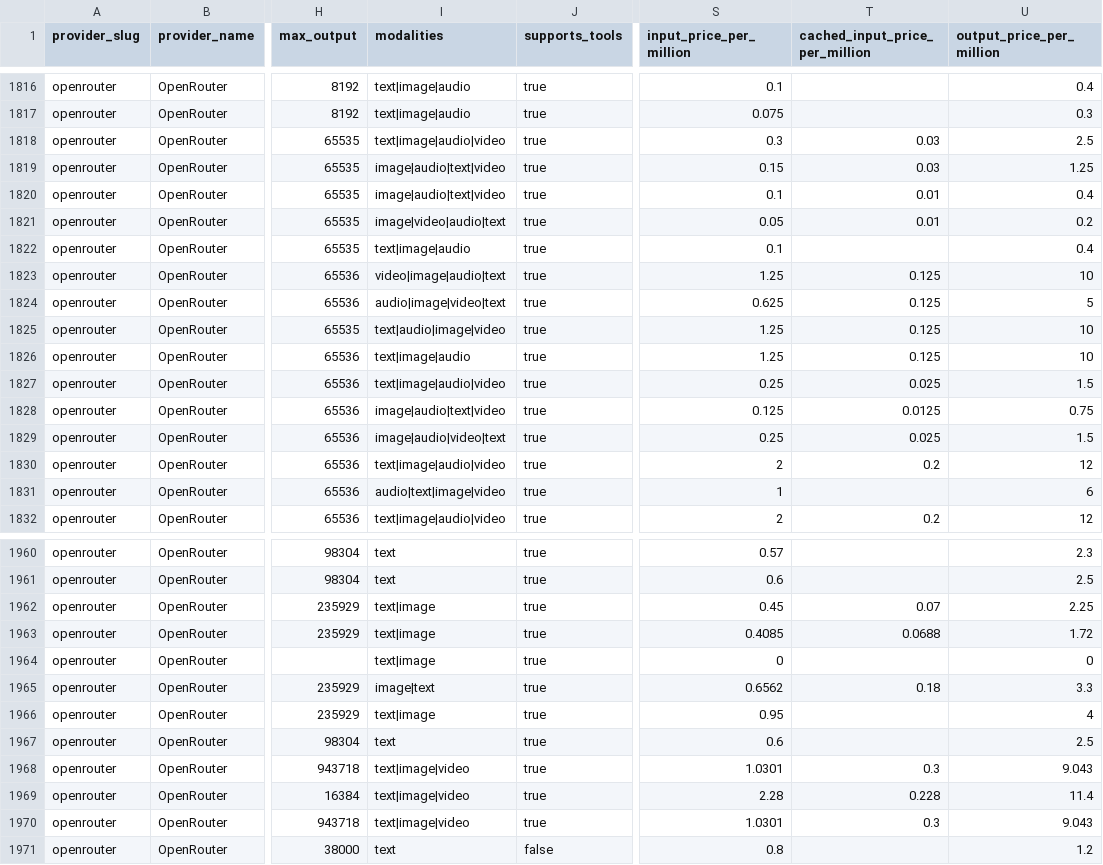
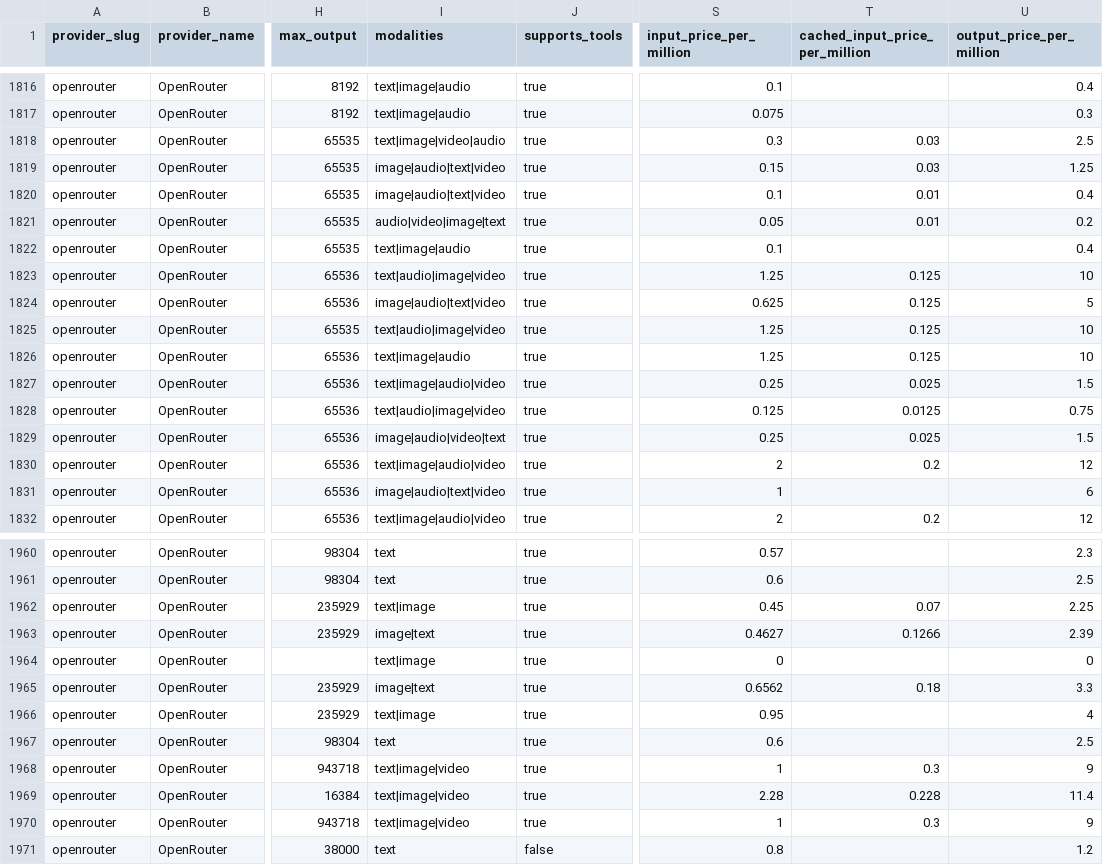
Before and after one commit to llmrates/llm-pricing-dataset, a CSV file: data/models.csv, drawn as a sheet; only a part is shown, gaps mark what is left out; the diff covers the shown part only; the diff names each change by its address in the sheet, - before the commit and + after, or states it on an @@ line.

Commit message:
chore: update dataset (2026-09-28)

```diff
--- a/data/models.csv
+++ b/data/models.csv
-I1818 (modalities): text|image|audio|video
+I1818 (modalities): text|image|video|audio
-I1821 (modalities): image|video|audio|text
+I1821 (modalities): audio|video|image|text
-I1823 (modalities): video|image|audio|text
+I1823 (modalities): text|audio|image|video
-I1824 (modalities): audio|image|video|text
+I1824 (modalities): image|audio|text|video
-I1828 (modalities): image|audio|text|video
+I1828 (modalities): text|audio|image|video
-I1831 (modalities): audio|text|image|video
+I1831 (modalities): image|audio|text|video
-I1963 (modalities): text|image
+I1963 (modalities): image|text
-S1963 (input_price_per_million): 0.4085
+S1963 (input_price_per_million): 0.4627
-T1963 (cached_input_price_per_million): 0.0688
+T1963 (cached_input_price_per_million): 0.1266
-U1963 (output_price_per_million): 1.72
+U1963 (output_price_per_million): 2.39
-S1968 (input_price_per_million): 1.0301
+S1968 (input_price_per_million): 1
-U1968 (output_price_per_million): 9.043
+U1968 (output_price_per_million): 9
-S1970 (input_price_per_million): 1.0301
+S1970 (input_price_per_million): 1
-U1970 (output_price_per_million): 9.043
+U1970 (output_price_per_million): 9
```
Also changed, not shown: 3 moved rows and 83 edited cells elsewhere in this file, 2 other files.
